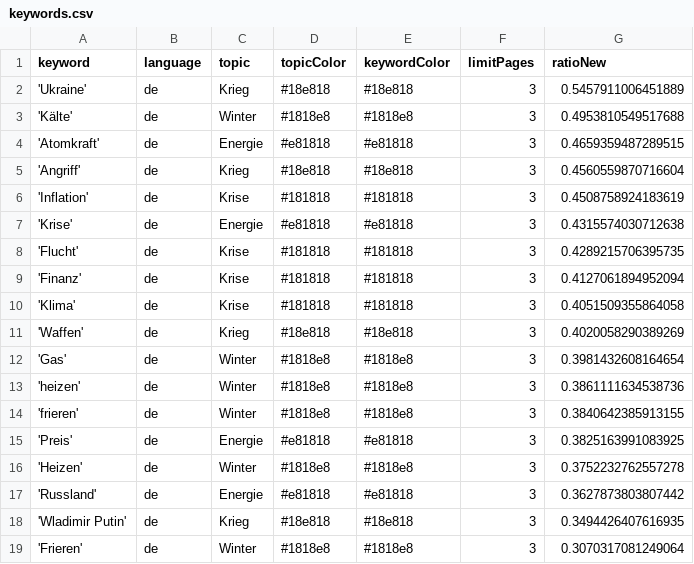
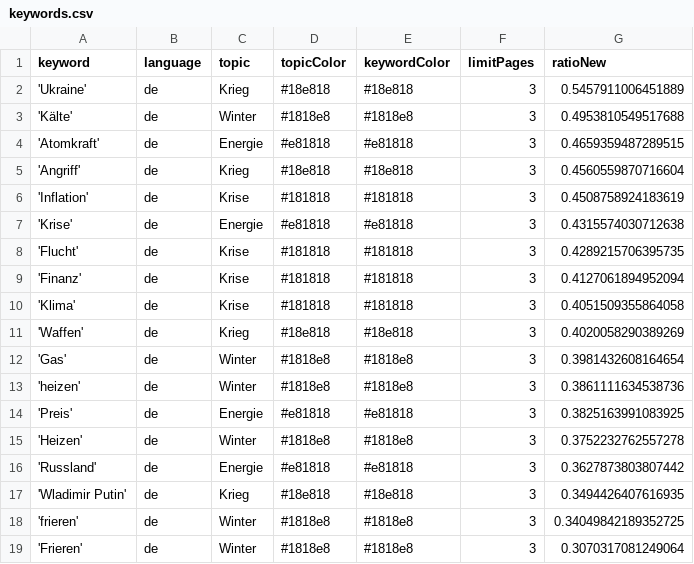
Before and after one commit to liese97-news/winterIsComing2, a CSV file: keywords.csv, drawn as a sheet; removed rows and columns are numbered as before the commit, all else as after; the diff names each change by its address in the sheet, - before the commit and + after, or states it on an @@ line.

```diff
--- a/keywords.csv
+++ b/keywords.csv
-row 14: 'frieren' | de | Winter | #1818e8 | #1818e8 | 3 | 0.3840642385913155
+row 18: 'frieren' | de | Winter | #1818e8 | #1818e8 | 3 | 0.34049842189352725
```
Also changed, not shown: csv/news_2023_01.csv, 1 other file.
